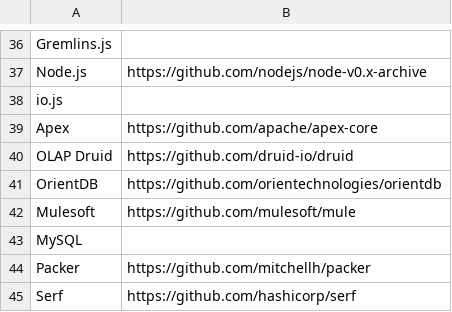
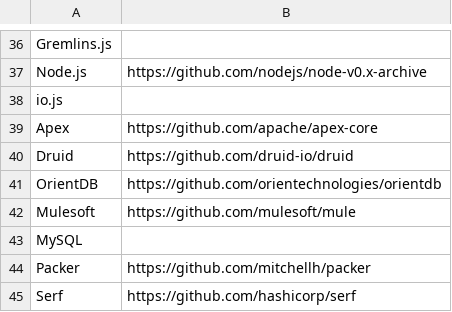
Before and after one commit to deelin/osindex, a CSV file: oss-with-github.csv, drawn as a sheet; only a part is shown, gaps mark what is left out.

```diff
--- a/oss-with-github.csv
+++ b/oss-with-github.csv
@@ -39,3 +39,3 @@ io.js,
 Apex,https://github.com/apache/apex-core
-OLAP Druid,https://github.com/druid-io/druid
+Druid,https://github.com/druid-io/druid
 OrientDB,https://github.com/orientechnologies/orientdb
```
Also changed, not shown: 3 other files.
